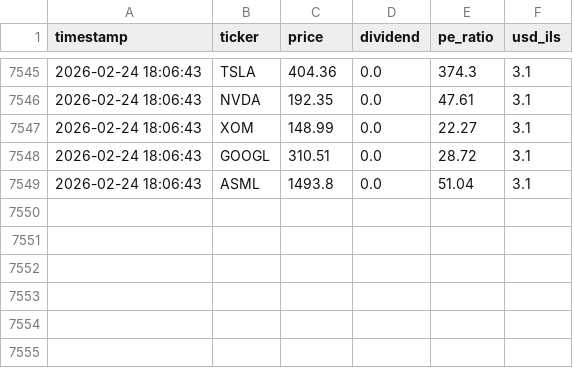
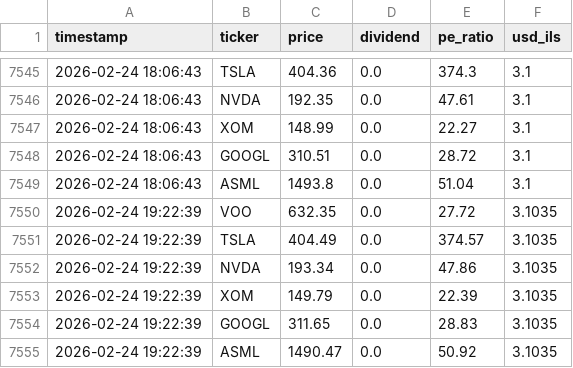
Before and after one commit to Almog787/my-stock-market, a CSV file: data_hub/price_history_archive/full_stocks_extended_history.csv, drawn as a sheet; only a part is shown, gaps mark what is left out; the diff names each change by its address in the sheet, - before the commit and + after, or states it on an @@ line.

```diff
--- a/data_hub/price_history_archive/full_stocks_extended_history.csv
+++ b/data_hub/price_history_archive/full_stocks_extended_history.csv
+row 7550: 2026-02-24 19:22:39 | VOO | 632.35 | 0.0 | 27.72 | 3.1035
+row 7551: 2026-02-24 19:22:39 | TSLA | 404.49 | 0.0 | 374.57 | 3.1035
+row 7552: 2026-02-24 19:22:39 | NVDA | 193.34 | 0.0 | 47.86 | 3.1035
+row 7553: 2026-02-24 19:22:39 | XOM | 149.79 | 0.0 | 22.39 | 3.1035
+row 7554: 2026-02-24 19:22:39 | GOOGL | 311.65 | 0.0 | 28.83 | 3.1035
+row 7555: 2026-02-24 19:22:39 | ASML | 1490.47 | 0.0 | 50.92 | 3.1035
```
Also changed, not shown: data_hub/price_history_archive/individual_stocks/ASML_history.csv, data_hub/price_history_archive/individual_stocks/GOOGL_history.csv, 8 other files.
